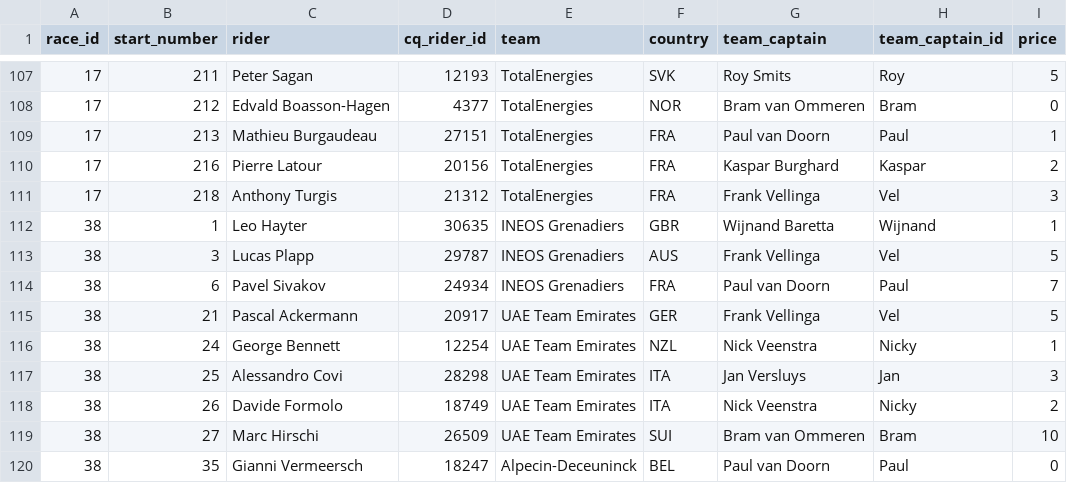
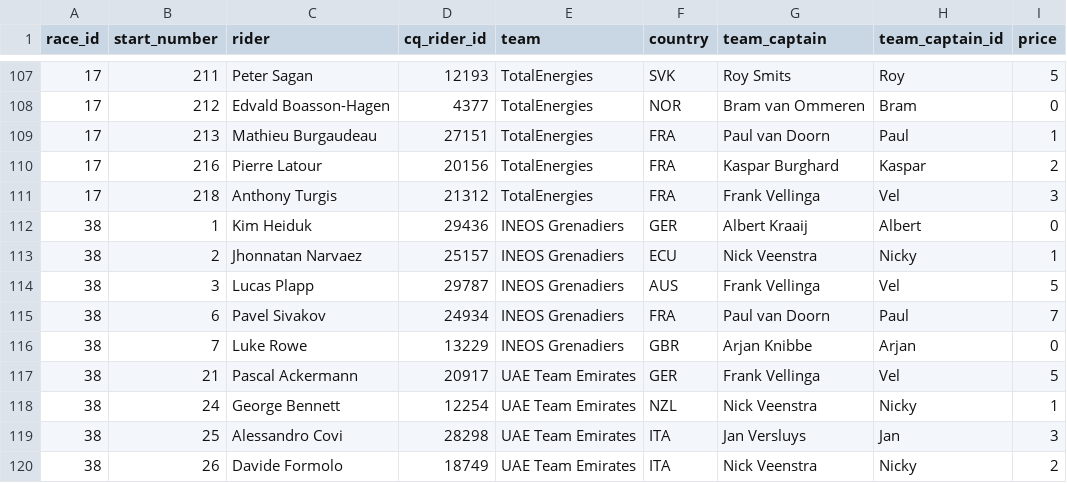
Before and after one commit to wijnandb/wielerspel2023, a CSV file: _data/startlist-filtered.csv, drawn as a sheet; only a part is shown, gaps mark what is left out; the shorter side is filled out with more unchanged rows; removed rows and columns are numbered as before the commit, all else as after; the diff names each change by its address in the sheet, - before the commit and + after, or states it on an @@ line.

Commit message:
New startlist scraped at 2023-06-30T13:10:52

```diff
--- a/_data/startlist-filtered.csv
+++ b/_data/startlist-filtered.csv
-row 112: 38 | 1 | Leo Hayter | 30635 | INEOS Grenadiers | GBR | Wijnand Baretta | Wijnand | 1
+row 112: 38 | 1 | Kim Heiduk | 29436 | INEOS Grenadiers | GER | Albert Kraaij | Albert | 0
+row 113: 38 | 2 | Jhonnatan Narvaez | 25157 | INEOS Grenadiers | ECU | Nick Veenstra | Nicky | 1
+row 116: 38 | 7 | Luke Rowe | 13229 | INEOS Grenadiers | GBR | Arjan Knibbe | Arjan | 0
```
Also changed, not shown: _data/startlist.csv.
